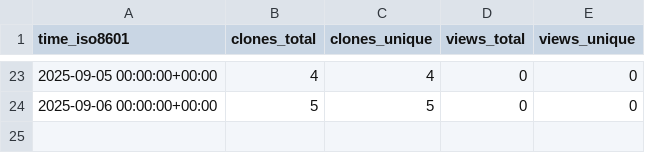
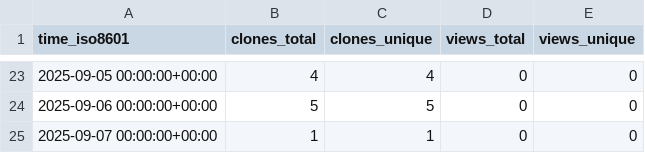
Before and after one commit to L2S-lab/robomaster_ros2, a CSV file: L2S-lab/robomaster_ros2/ghrs-data/views_clones_aggregate.csv, drawn as a sheet; only a part is shown, gaps mark what is left out.

```diff
--- a/L2S-lab/robomaster_ros2/ghrs-data/views_clones_aggregate.csv
+++ b/L2S-lab/robomaster_ros2/ghrs-data/views_clones_aggregate.csv
@@ -24 +24,2 @@ time_iso8601,clones_total,clones_unique,views_total,views_unique
 2025-09-06 00:00:00+00:00,5,5,0,0
+2025-09-07 00:00:00+00:00,1,1,0,0
```
Also changed, not shown: 1 other file.
